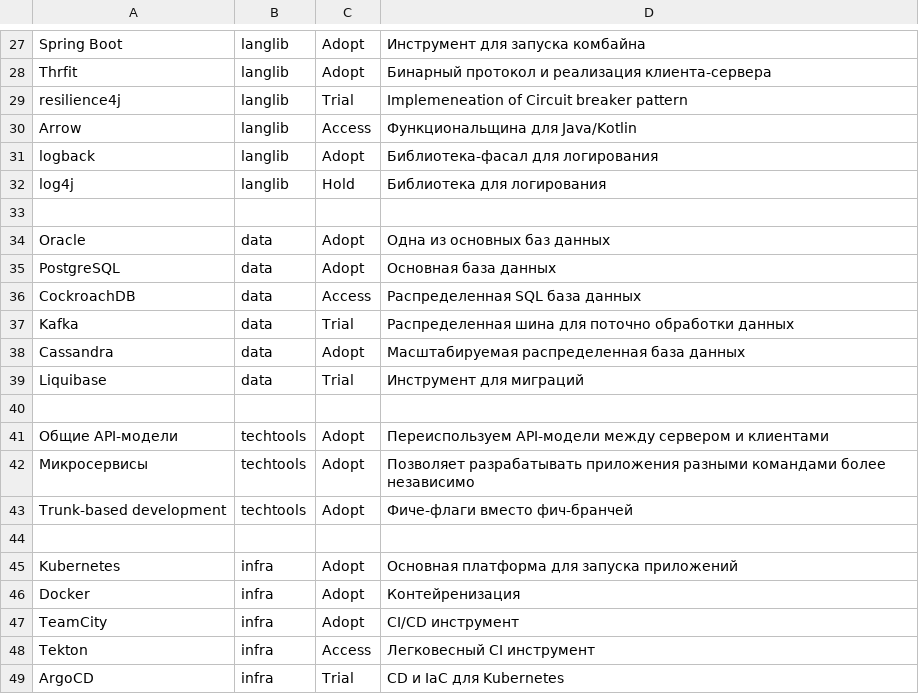
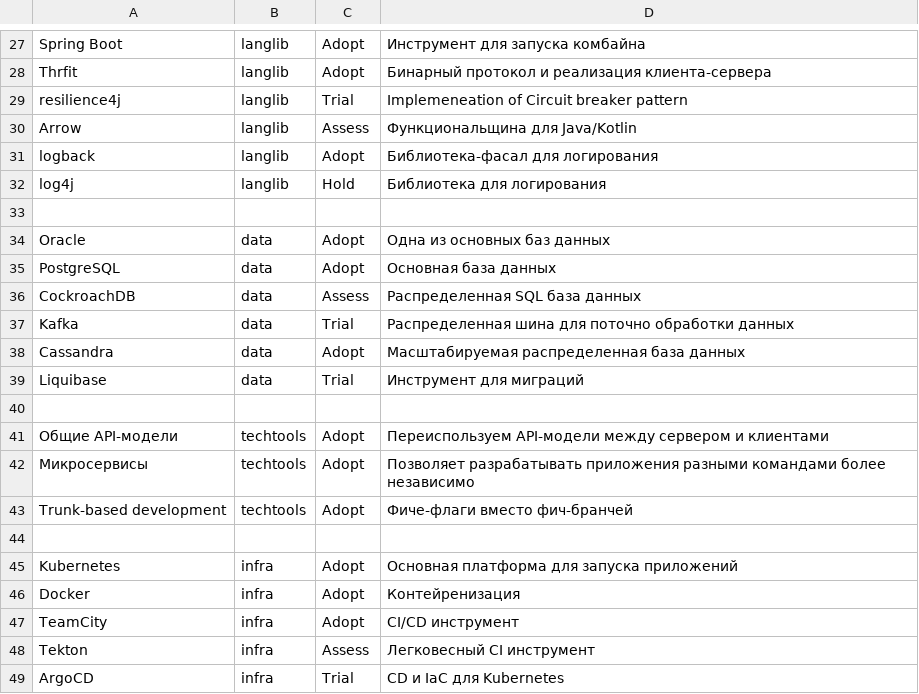
Before and after one commit to qiwi/tech-radar, a CSV file: data/backend/2021-07.csv, drawn as a sheet; only a part is shown, gaps mark what is left out.

```diff
--- a/data/backend/2021-07.csv
+++ b/data/backend/2021-07.csv
@@ -29,3 +29,3 @@ Thrfit,                     langlib,       Adopt,  Бинарный проток
 resilience4j,               langlib,       Trial,  Implemeneation of Circuit breaker pattern
-Arrow,                      langlib,       Access, Функциональщина для Java/Kotlin
+Arrow,                      langlib,       Assess, Функциональщина для Java/Kotlin
 logback,                    langlib,       Adopt,  Библиотека-фасал для логирования
@@ -35,3 +35,3 @@ Oracle,                     data,          Adopt,  Одна из основны
 PostgreSQL,                 data,          Adopt,  Основная база данных
-CockroachDB,                data,          Access, Распределенная SQL база данных
+CockroachDB,                data,          Assess, Распределенная SQL база данных
 Kafka,                      data,          Trial,  Распределенная шина для поточно обработки данных
@@ -47,3 +47,3 @@ Docker,                     infra,         Adopt,  Контейренизаци
 TeamCity,                   infra,         Adopt,  CI/CD инструмент
-Tekton,                     infra,         Access, Легковесный CI инструмент
+Tekton,                     infra,         Assess, Легковесный CI инструмент
 ArgoCD,                     infra,         Trial,  CD и IaC для Kubernetes
```
Also changed, not shown: data/isec/2022-07.csv, data/ops/2022-07.csv, 27 other files.
